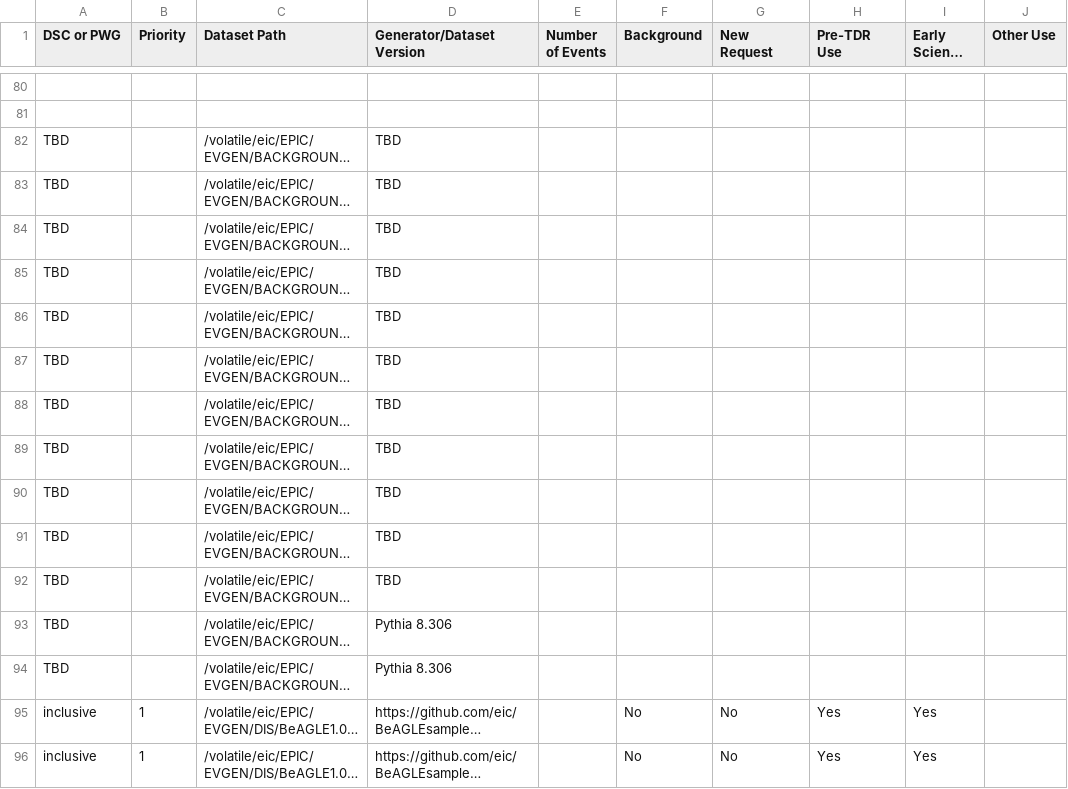
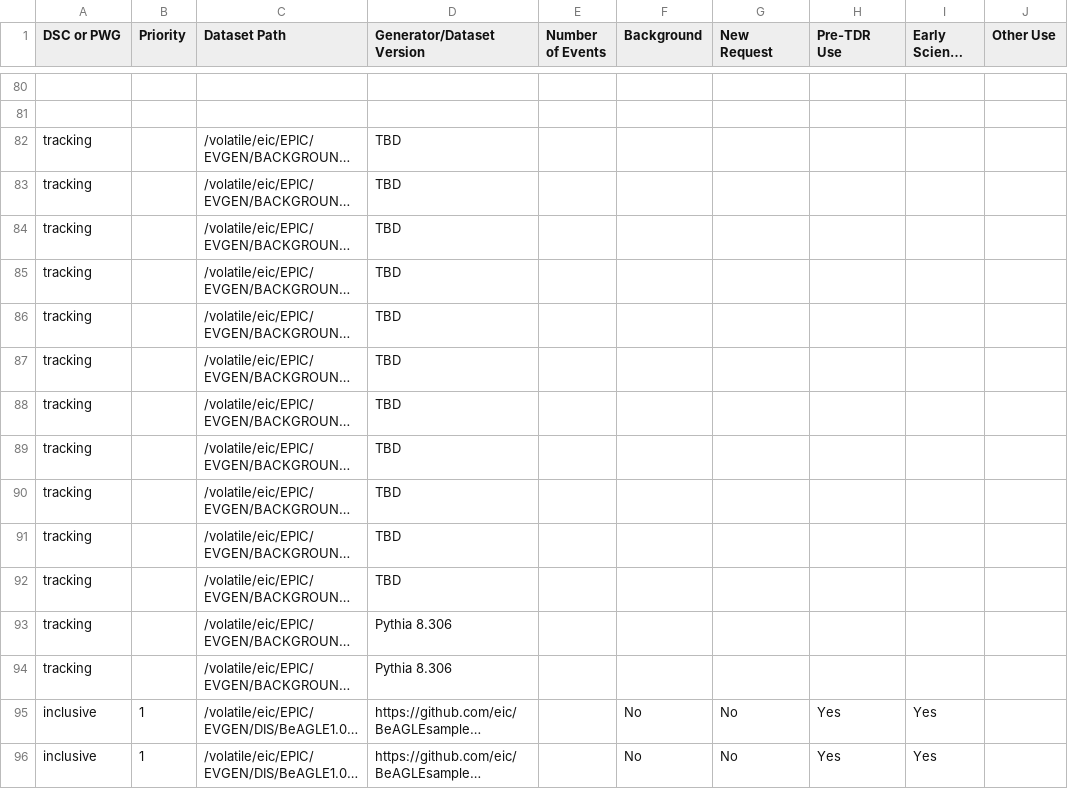
Before and after one commit to eic/epic-prod, a CSV file: docs/_data/datasets.csv, drawn as a sheet; only a part is shown, gaps mark what is left out; long unchanged cells end in …; the diff names each change by its address in the sheet, - before the commit and + after, or states it on an @@ line.

```diff
--- a/docs/_data/datasets.csv
+++ b/docs/_data/datasets.csv
-A82:A94 (DSC or PWG): TBD
+A82:A94 (DSC or PWG): tracking
```
